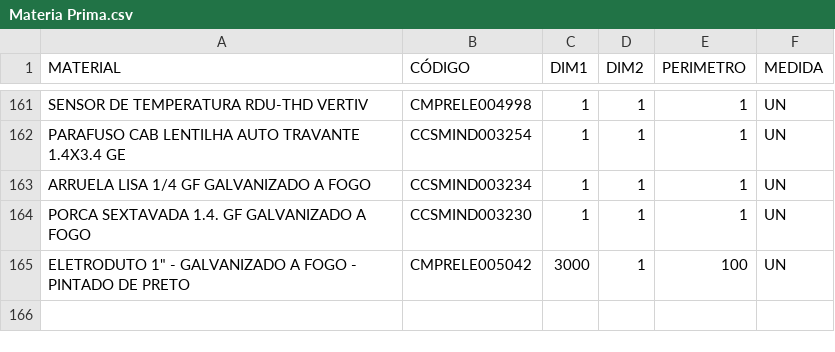
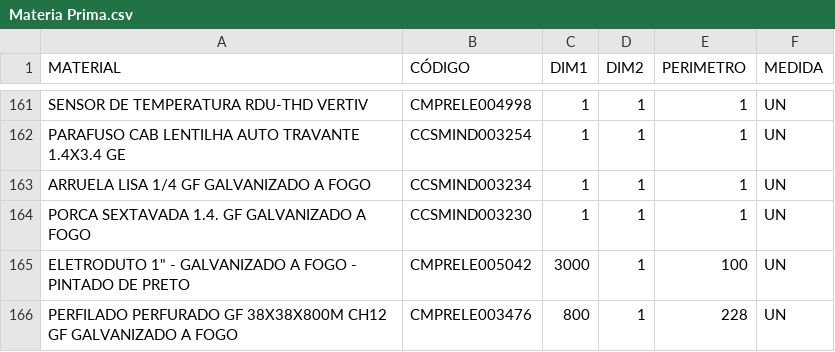
Before and after one commit to Kvgr98/Modular, a CSV file: Materia Prima.csv, drawn as a sheet; only a part is shown, gaps mark what is left out; the diff names each change by its address in the sheet, - before the commit and + after, or states it on an @@ line.

Commit message:
Add files via upload

```diff
--- a/Materia Prima.csv
+++ b/Materia Prima.csv
+row 166: PERFILADO PERFURADO GF 38X38X800M CH12 GF GALVANIZADO A FOGO | CMPRELE003476 | 800 | 1 | 228 | UN
```
